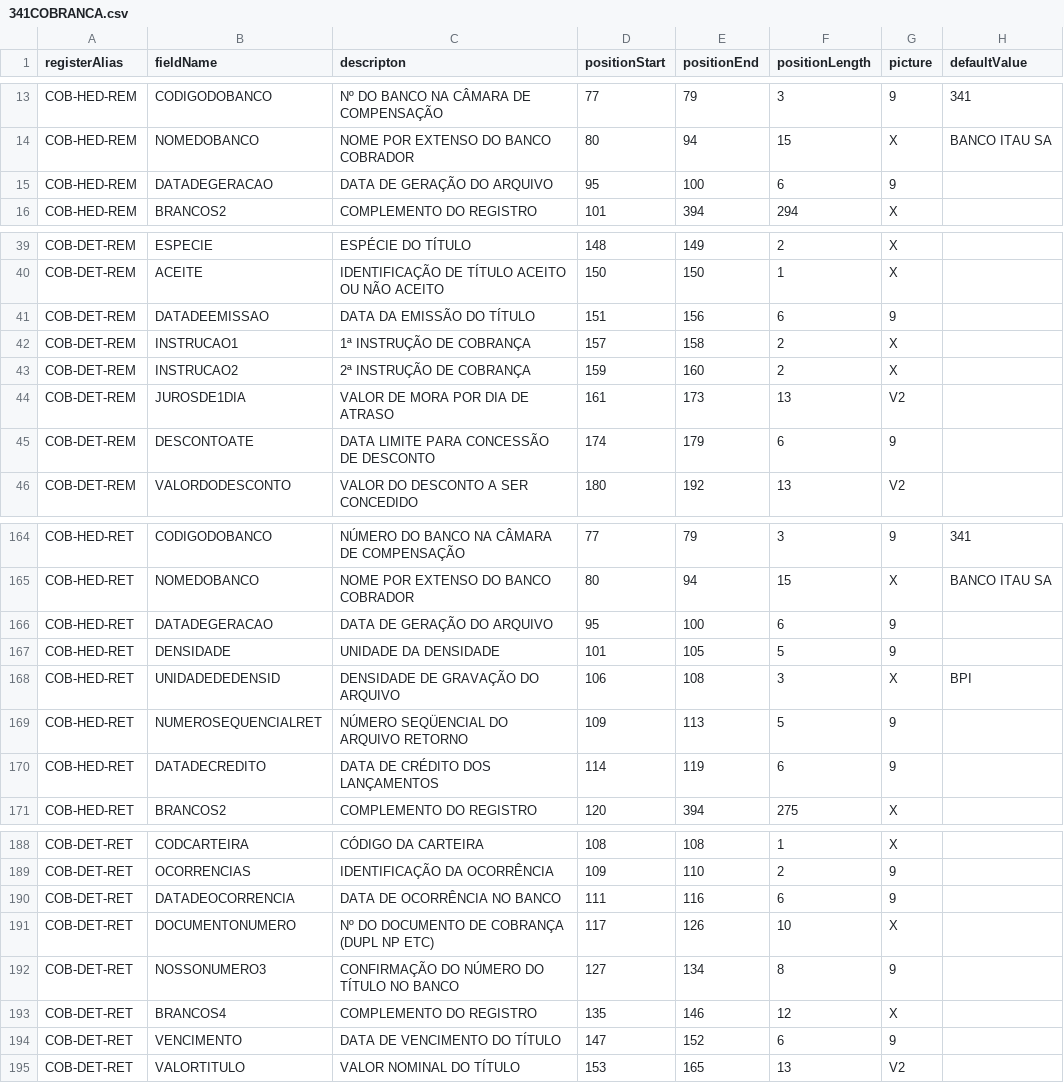
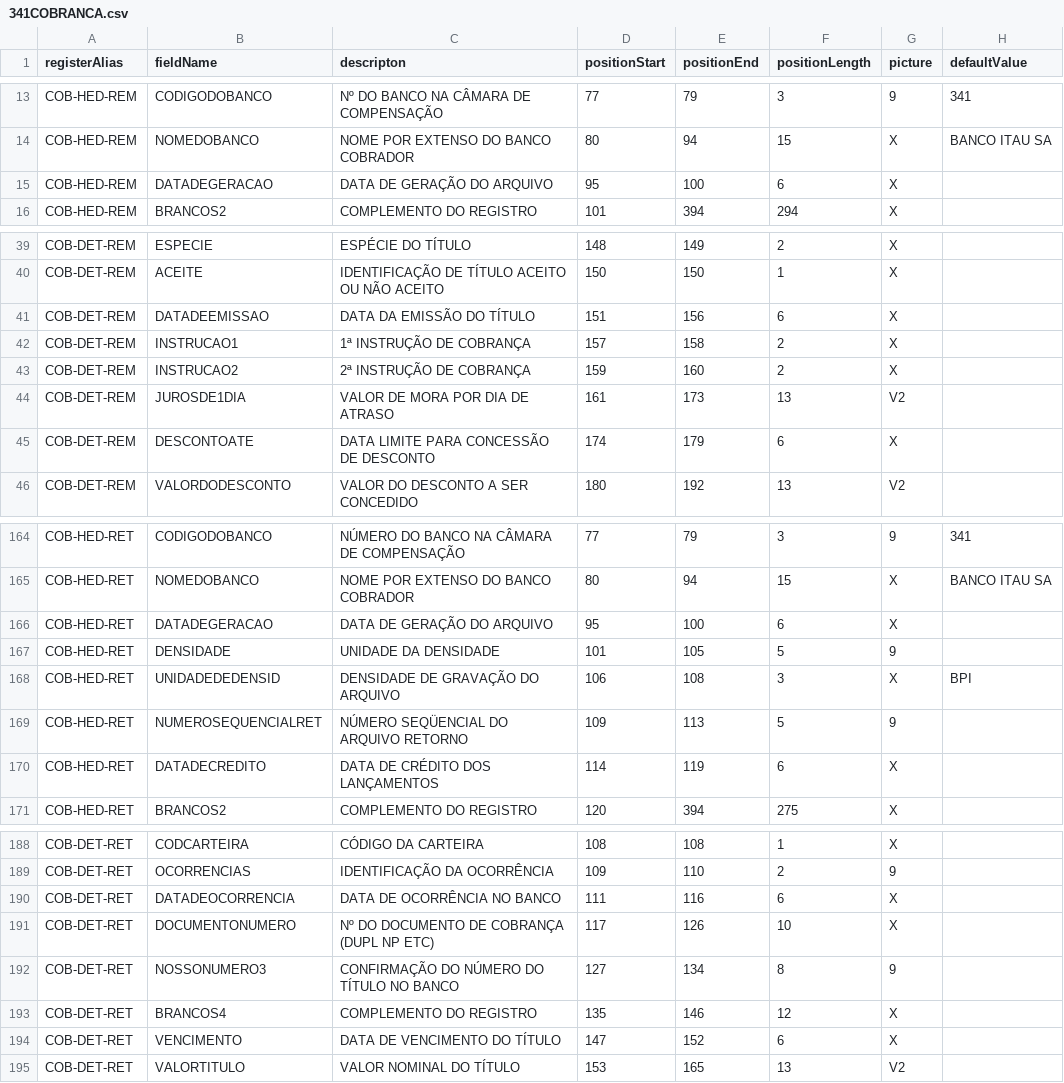
Before and after one commit to jessicamrbr/jsons-to-cnab, a CSV file: layouts/341COBRANCA.csv, drawn as a sheet; only a part is shown, gaps mark what is left out; the diff covers the shown part only.

Commit message:
fix: Alterado a leitura dos campos do tipo data para string

```diff
--- a/layouts/341COBRANCA.csv
+++ b/layouts/341COBRANCA.csv
@@ -14,3 +14,3 @@ COB-HED-REM,CODIGODOBANCO,Nº DO BANCO NA CÂMARA DE COMPENSAÇÃO,77,79,3,9,341
 COB-HED-REM,NOMEDOBANCO,NOME POR EXTENSO DO BANCO COBRADOR,80,94,15,X,BANCO ITAU SA
-COB-HED-REM,DATADEGERACAO,DATA DE GERAÇÃO DO ARQUIVO,95,100,6,9,
+COB-HED-REM,DATADEGERACAO,DATA DE GERAÇÃO DO ARQUIVO,95,100,6,X,
 COB-HED-REM,BRANCOS2,COMPLEMENTO DO REGISTRO,101,394,294,X,
@@ -40,3 +40,3 @@ COB-DET-REM,ESPECIE,ESPÉCIE DO TÍTULO,148,149,2,X,
 COB-DET-REM,ACEITE,IDENTIFICAÇÃO DE TÍTULO ACEITO OU NÃO ACEITO,150,150,1,X,
-COB-DET-REM,DATADEEMISSAO,DATA DA EMISSÃO DO TÍTULO,151,156,6,9,
+COB-DET-REM,DATADEEMISSAO,DATA DA EMISSÃO DO TÍTULO,151,156,6,X,
 COB-DET-REM,INSTRUCAO1,1ª INSTRUÇÃO DE COBRANÇA,157,158,2,X,
@@ -44,3 +44,3 @@ COB-DET-REM,INSTRUCAO2,2ª INSTRUÇÃO DE COBRANÇA,159,160,2,X,
 COB-DET-REM,JUROSDE1DIA,VALOR DE MORA POR DIA DE ATRASO,161,173,13,V2,
-COB-DET-REM,DESCONTOATE,DATA LIMITE PARA CONCESSÃO DE DESCONTO,174,179,6,9,
+COB-DET-REM,DESCONTOATE,DATA LIMITE PARA CONCESSÃO DE DESCONTO,174,179,6,X,
 COB-DET-REM,VALORDODESCONTO,VALOR DO DESCONTO A SER CONCEDIDO,180,192,13,V2,
@@ -165,3 +165,3 @@ COB-HED-RET,CODIGODOBANCO,NÚMERO DO BANCO NA CÂMARA DE COMPENSAÇÃO,77,79,3,9
 COB-HED-RET,NOMEDOBANCO,NOME POR EXTENSO DO BANCO COBRADOR,80,94,15,X,BANCO ITAU SA
-COB-HED-RET,DATADEGERACAO,DATA DE GERAÇÃO DO ARQUIVO,95,100,6,9,
+COB-HED-RET,DATADEGERACAO,DATA DE GERAÇÃO DO ARQUIVO,95,100,6,X,
 COB-HED-RET,DENSIDADE,UNIDADE DA DENSIDADE,101,105,5,9,
@@ -169,3 +169,3 @@ COB-HED-RET,UNIDADEDEDENSID,DENSIDADE DE GRAVAÇÃO DO ARQUIVO,106,108,3,X,BPI
 COB-HED-RET,NUMEROSEQUENCIALRET,NÚMERO SEQÜENCIAL DO ARQUIVO RETORNO,109,113,5,9,
-COB-HED-RET,DATADECREDITO,DATA DE CRÉDITO DOS LANÇAMENTOS,114,119,6,9,
+COB-HED-RET,DATADECREDITO,DATA DE CRÉDITO DOS LANÇAMENTOS,114,119,6,X,
 COB-HED-RET,BRANCOS2,COMPLEMENTO DO REGISTRO,120,394,275,X,
@@ -189,3 +189,3 @@ COB-DET-RET,CODCARTEIRA,CÓDIGO DA CARTEIRA,108,108,1,X,
 COB-DET-RET,OCORRENCIAS,IDENTIFICAÇÃO DA OCORRÊNCIA,109,110,2,9,
-COB-DET-RET,DATADEOCORRENCIA,DATA DE OCORRÊNCIA NO BANCO,111,116,6,9,
+COB-DET-RET,DATADEOCORRENCIA,DATA DE OCORRÊNCIA NO BANCO,111,116,6,X,
 COB-DET-RET,DOCUMENTONUMERO,Nº DO DOCUMENTO DE COBRANÇA (DUPL NP ETC),117,126,10,X,
@@ -193,3 +193,3 @@ COB-DET-RET,NOSSONUMERO3,CONFIRMAÇÃO DO NÚMERO DO TÍTULO NO BANCO,127,134,8,
 COB-DET-RET,BRANCOS4,COMPLEMENTO DO REGISTRO,135,146,12,X,
-COB-DET-RET,VENCIMENTO,DATA DE VENCIMENTO DO TÍTULO,147,152,6,9,
+COB-DET-RET,VENCIMENTO,DATA DE VENCIMENTO DO TÍTULO,147,152,6,X,
 COB-DET-RET,VALORTITULO,VALOR NOMINAL DO TÍTULO,153,165,13,V2,
```
Also changed, not shown: 4 edited cells elsewhere in this file.
